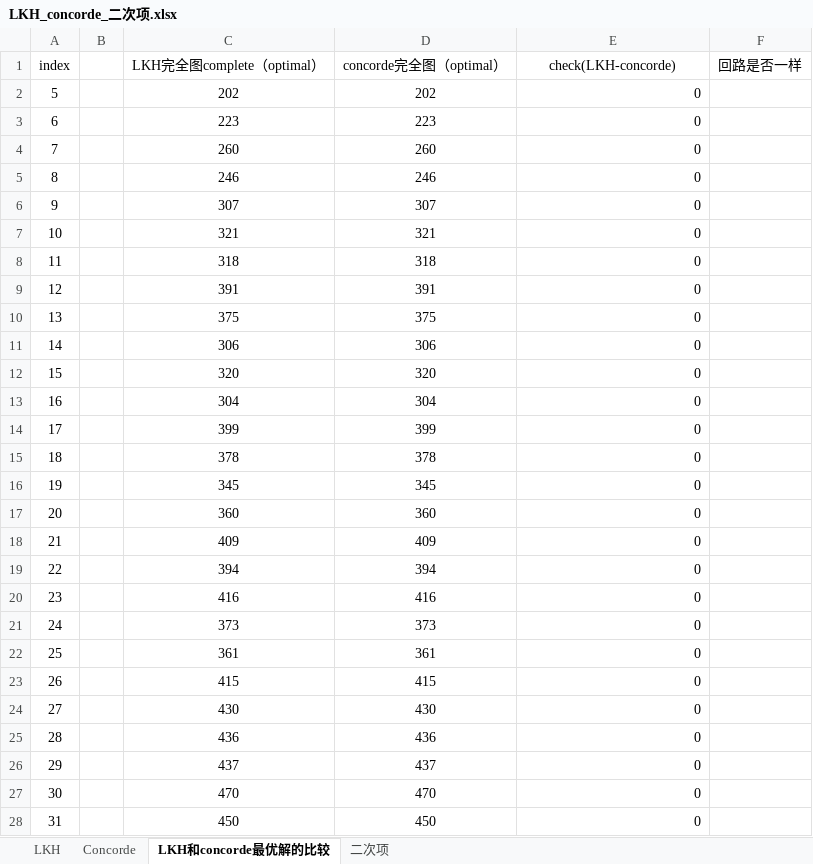
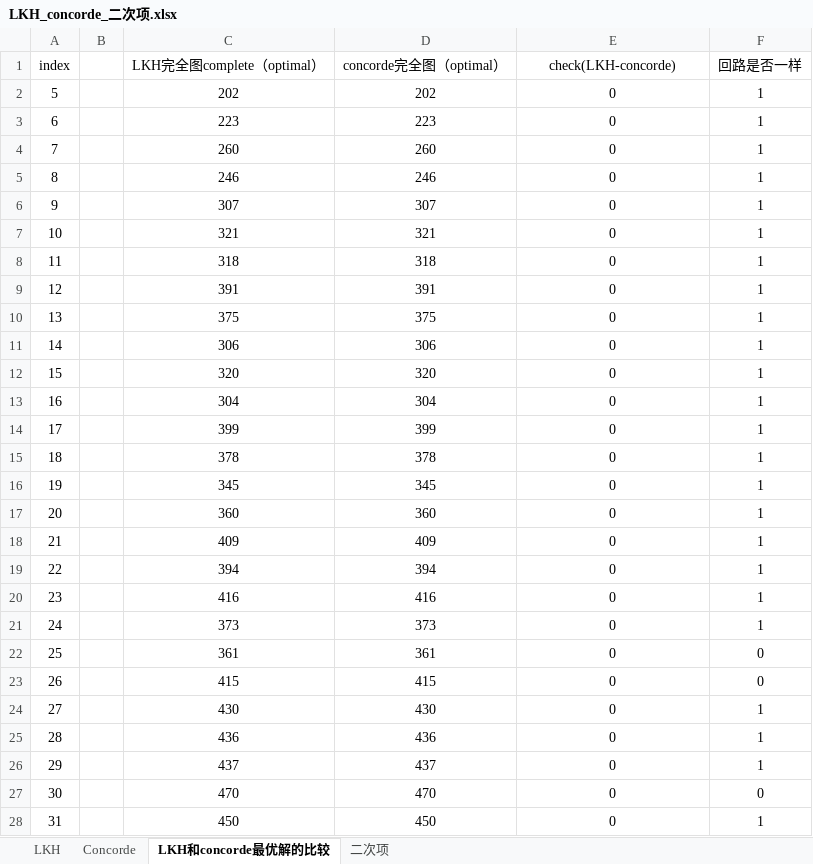
Before and after one commit to Legolas9999/TSP, an Excel workbook: 统计文档/最新统计/LKH_concorde_二次项.xlsx, sheet LKH和concorde最优解的比较, drawn as a sheet; only a part is shown; values as stored, in another font and other column widths than the file's, no borders; the diff covers the shown part only; the diff names each change by its address in the sheet, - before the commit and + after, or states it on an @@ line.

```diff
--- a/统计文档/最新统计/LKH_concorde_二次项.xlsx (sheet LKH和concorde最优解的比较)
+++ b/统计文档/最新统计/LKH_concorde_二次项.xlsx (sheet LKH和concorde最优解的比较)
-E2:E28 alignment: right
+E2:E28 alignment: center
-F2:F21 (回路是否一样): (empty)
+F2:F21 (回路是否一样): 1
-F22:F23 (回路是否一样): (empty)
+F22:F23 (回路是否一样): 0
-F24:F26 (回路是否一样): (empty)
+F24:F26 (回路是否一样): 1
-F27 (回路是否一样): (empty)
+F27 (回路是否一样): 0
-F28 (回路是否一样): (empty)
+F28 (回路是否一样): 1
```
Also changed, not shown: 169 edited cells and cell formats elsewhere in this sheet, 2 other files.
